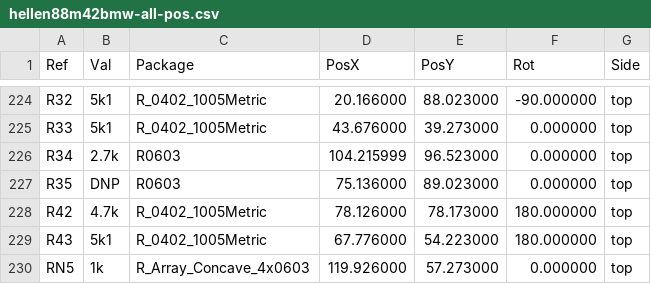
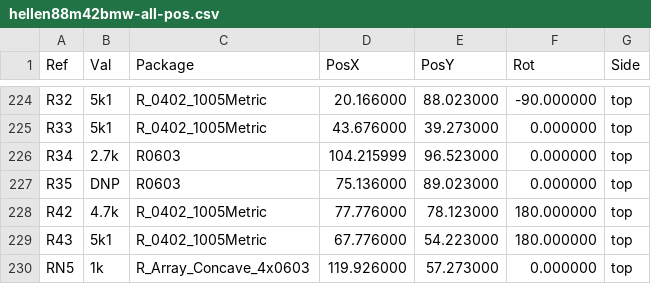
Before and after one commit to filipesbp/hellen88m42bmw, a CSV file: gerber/hellen88m42bmw-all-pos.csv, drawn as a sheet; only a part is shown, gaps mark what is left out; the diff covers the shown part only.

```diff
--- a/gerber/hellen88m42bmw-all-pos.csv
+++ b/gerber/hellen88m42bmw-all-pos.csv
@@ -227,3 +227,3 @@ Ref,Val,Package,PosX,PosY,Rot,Side
 "R35","DNP","R0603",75.136000,89.023000,0.000000,top
-"R42","4.7k","R_0402_1005Metric",78.126000,78.173000,180.000000,top
+"R42","4.7k","R_0402_1005Metric",77.776000,78.123000,180.000000,top
 "R43","5k1","R_0402_1005Metric",67.776000,54.223000,180.000000,top
```
Also changed, not shown: 13 edited cells elsewhere in this file, 16 other files.
